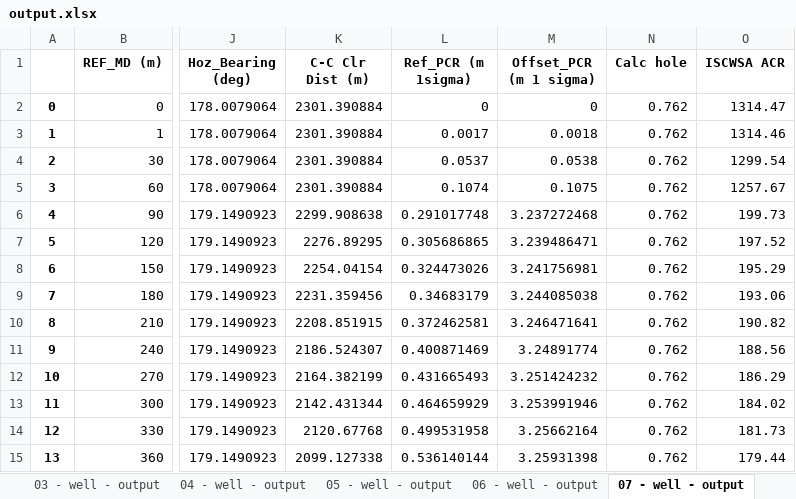
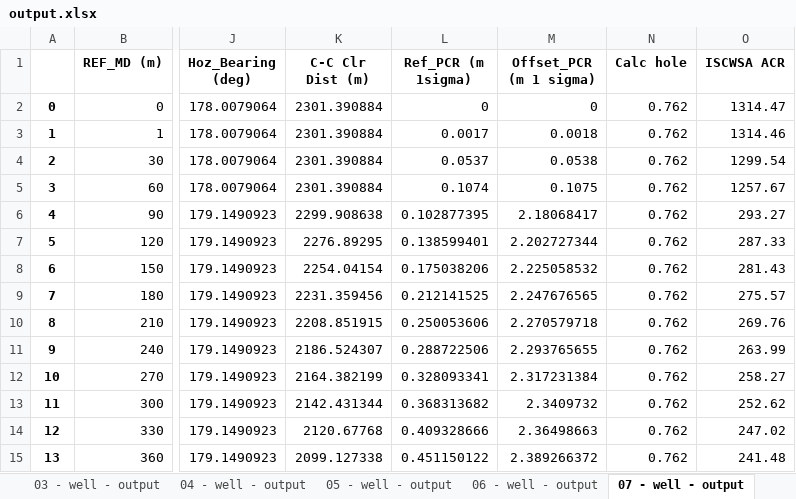
Before and after one commit to jonnymaserati/welleng, an Excel workbook: data/output/output.xlsx, sheet 07 - well - output, drawn as a sheet; only a part is shown, gaps mark what is left out; values as stored, in another font and other column widths than the file's, no borders; the diff covers the shown part only; the diff names each change by its address in the sheet, - before the commit and + after, or states it on an @@ line.

```diff
--- a/data/output/output.xlsx (sheet 07 - well - output)
+++ b/data/output/output.xlsx (sheet 07 - well - output)
-L6 (Ref_PCR (m 1sigma)): 0.291017748
+L6 (Ref_PCR (m 1sigma)): 0.102877395
-M6 (Offset_PCR (m 1 sigma)): 3.237272468
+M6 (Offset_PCR (m 1 sigma)): 2.18068417
-O6 (ISCWSA ACR): 199.73
+O6 (ISCWSA ACR): 293.27
-L7 (Ref_PCR (m 1sigma)): 0.305686865
+L7 (Ref_PCR (m 1sigma)): 0.138599401
-M7 (Offset_PCR (m 1 sigma)): 3.239486471
+M7 (Offset_PCR (m 1 sigma)): 2.202727344
-O7 (ISCWSA ACR): 197.52
+O7 (ISCWSA ACR): 287.33
-L8 (Ref_PCR (m 1sigma)): 0.324473026
+L8 (Ref_PCR (m 1sigma)): 0.175038206
-M8 (Offset_PCR (m 1 sigma)): 3.241756981
+M8 (Offset_PCR (m 1 sigma)): 2.225058532
-O8 (ISCWSA ACR): 195.29
+O8 (ISCWSA ACR): 281.43
-L9 (Ref_PCR (m 1sigma)): 0.34683179
+L9 (Ref_PCR (m 1sigma)): 0.212141525
-M9 (Offset_PCR (m 1 sigma)): 3.244085038
+M9 (Offset_PCR (m 1 sigma)): 2.247676565
-O9 (ISCWSA ACR): 193.06
+O9 (ISCWSA ACR): 275.57
-L10 (Ref_PCR (m 1sigma)): 0.372462581
+L10 (Ref_PCR (m 1sigma)): 0.250053606
-M10 (Offset_PCR (m 1 sigma)): 3.246471641
+M10 (Offset_PCR (m 1 sigma)): 2.270579718
-O10 (ISCWSA ACR): 190.82
+O10 (ISCWSA ACR): 269.76
-L11 (Ref_PCR (m 1sigma)): 0.400871469
+L11 (Ref_PCR (m 1sigma)): 0.288722506
-M11 (Offset_PCR (m 1 sigma)): 3.24891774
+M11 (Offset_PCR (m 1 sigma)): 2.293765655
-O11 (ISCWSA ACR): 188.56
+O11 (ISCWSA ACR): 263.99
-L12 (Ref_PCR (m 1sigma)): 0.431665493
+L12 (Ref_PCR (m 1sigma)): 0.328093341
-M12 (Offset_PCR (m 1 sigma)): 3.251424232
+M12 (Offset_PCR (m 1 sigma)): 2.317231384
-O12 (ISCWSA ACR): 186.29
+O12 (ISCWSA ACR): 258.27
-L13 (Ref_PCR (m 1sigma)): 0.464659929
+L13 (Ref_PCR (m 1sigma)): 0.368313682
-M13 (Offset_PCR (m 1 sigma)): 3.253991946
+M13 (Offset_PCR (m 1 sigma)): 2.3409732
-O13 (ISCWSA ACR): 184.02
+O13 (ISCWSA ACR): 252.62
-L14 (Ref_PCR (m 1sigma)): 0.499531958
+L14 (Ref_PCR (m 1sigma)): 0.409328666
-M14 (Offset_PCR (m 1 sigma)): 3.25662164
+M14 (Offset_PCR (m 1 sigma)): 2.36498663
-O14 (ISCWSA ACR): 181.73
+O14 (ISCWSA ACR): 247.02
-L15 (Ref_PCR (m 1sigma)): 0.536140144
+L15 (Ref_PCR (m 1sigma)): 0.451150122
-M15 (Offset_PCR (m 1 sigma)): 3.25931398
+M15 (Offset_PCR (m 1 sigma)): 2.389266372
-O15 (ISCWSA ACR): 179.44
+O15 (ISCWSA ACR): 241.48
```
Also changed, not shown: 253 edited cells elsewhere in this sheet, sheet 06 - well - output, sheet 08 - well - output, sheet 10 - well - output, sheet 02 - well - output, sheet 05 - well - output, sheet 11 - well - output, 3 more sheets, 12 other files.
